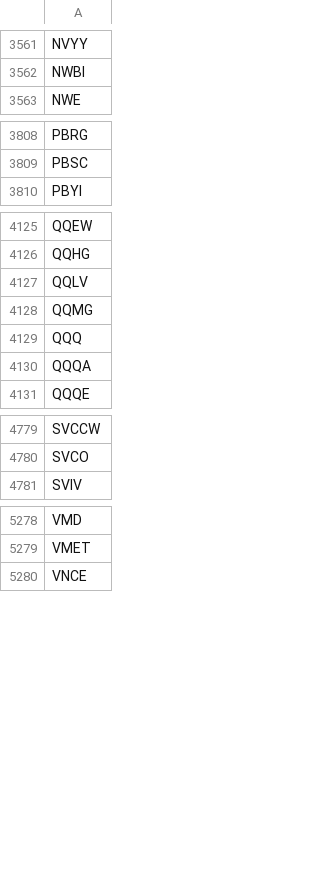
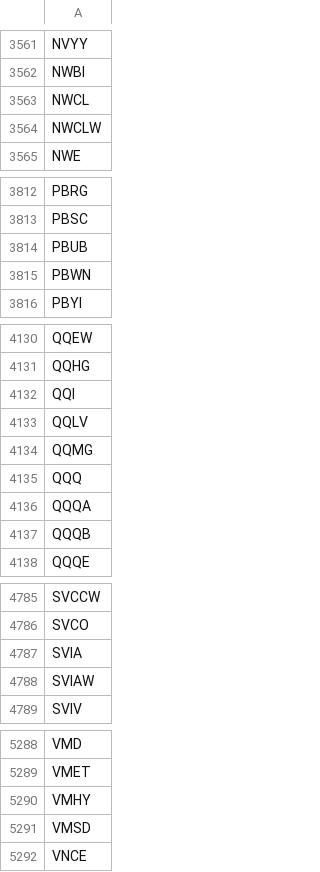
Before and after one commit to lsm914/finance, a CSV file: data/nasdaq_tickers.csv, drawn as a sheet; only a part is shown, gaps mark what is left out; the diff covers the shown part only; the diff names each change by its address in the sheet, - before the commit and + after, or states it on an @@ line.

```diff
--- a/data/nasdaq_tickers.csv
+++ b/data/nasdaq_tickers.csv
+row 3563: NWCL
+row 3564: NWCLW
+row 3814: PBUB
+row 3815: PBWN
+row 4132: QQI
+row 4137: QQQB
+row 4787: SVIA
+row 4788: SVIAW
+row 5290: VMHY
+row 5291: VMSD
```
Also changed, not shown: 18 added rows, 15 removed rows and 1 edited cell elsewhere in this file.
